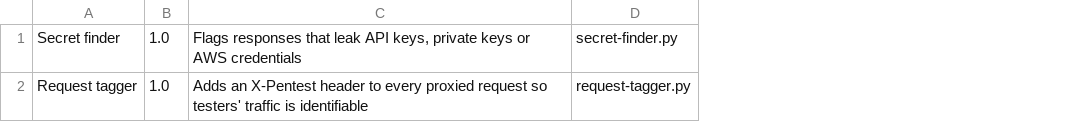
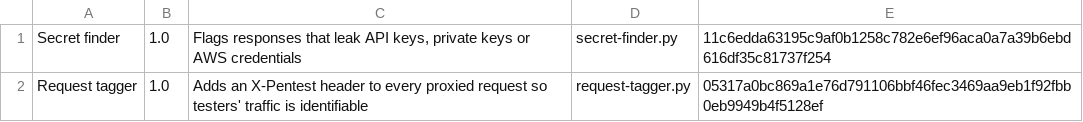
Before and after one commit to Bosiux/burpcraft, a TSV file: server/bapps/catalog.tsv, drawn as a sheet; the diff names each change by its address in the sheet, - before the commit and + after, or states it on an @@ line.

Commit message:
BApp Store: verify each file's SHA-256 before running it (#32)
install() downloaded a file over plain HTTP, made it executable and ran
it with no integrity check. The catalogue now carries a SHA-256 per file
(fifth column); entries without one are not offered and a mismatching
file is refused before anything is written. The store also accepts
https://host[:port] over certificate-verified TLS, so the catalogue
itself can be protected in transit.

```diff
--- a/server/bapps/catalog.tsv
+++ b/server/bapps/catalog.tsv
+column E, rows 1-2: 11c6edda63195c9af0b1258c782e6ef96aca0a7a39b6ebd616df35c81737f254 | 05317a0bc869a1e76d791106bbf46fec3469aa9eb1f92fbb0eb9949b4f5128ef
```
Also changed, not shown: 8 other files.
